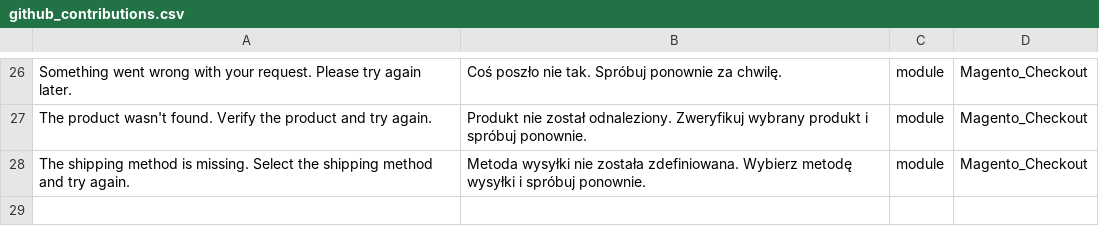
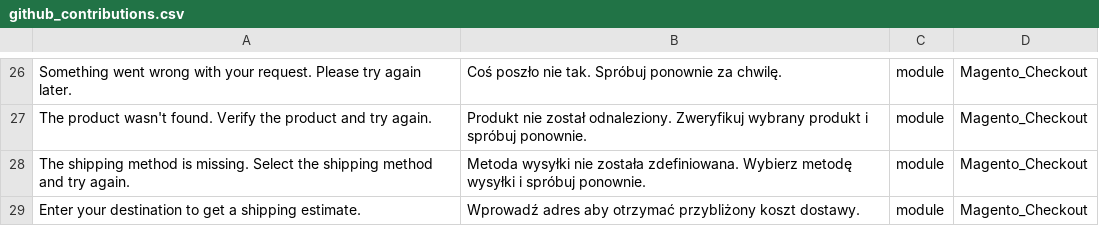
Before and after one commit to mageplaza/magento-2-polish-language-pack, a CSV file: github_contributions.csv, drawn as a sheet; only a part is shown, gaps mark what is left out; the diff names each change by its address in the sheet, - before the commit and + after, or states it on an @@ line.

Commit message:
Fixes #2 add missing translation for shipping estimate

```diff
--- a/github_contributions.csv
+++ b/github_contributions.csv
+row 29: Enter your destination to get a shipping estimate. | Wprowadź adres aby otrzymać przybliżony koszt dostawy. | module | Magento_Checkout
```
Also changed, not shown: 1 other file.
